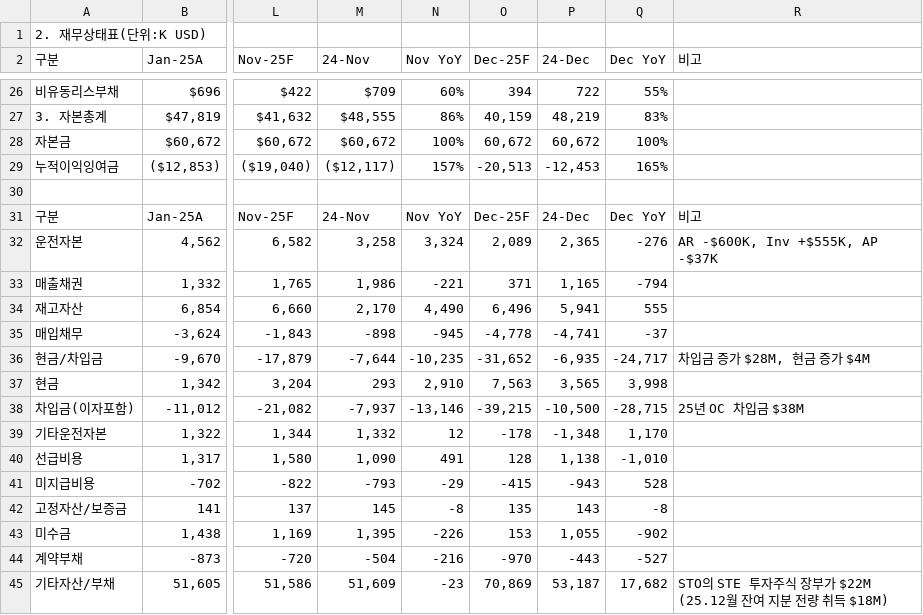
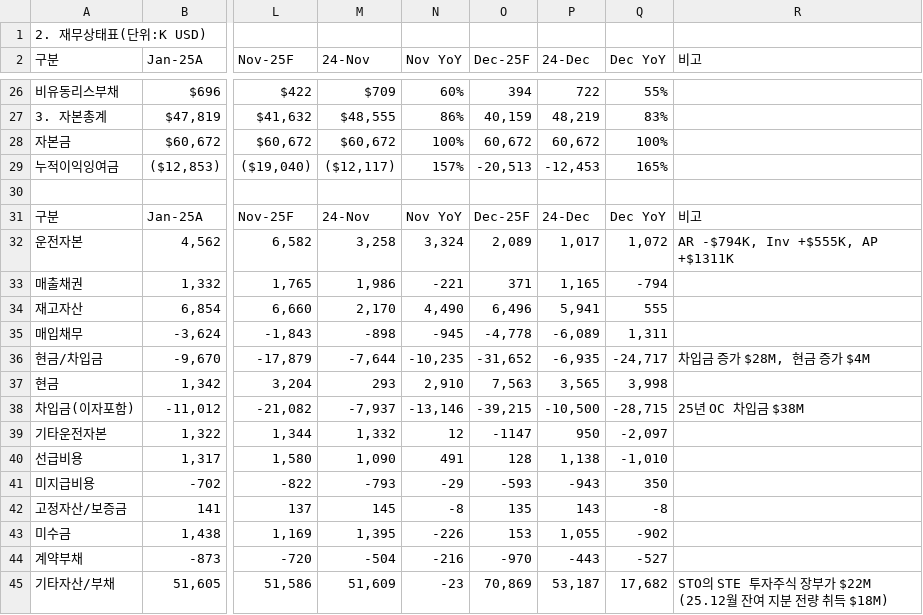
Before and after one commit to kyeongsoo88/New_stodashboard, a CSV file: frontend/public/data/balance-sheet.csv, drawn as a sheet; only a part is shown, gaps mark what is left out; the diff names each change by its address in the sheet, - before the commit and + after, or states it on an @@ line.

Commit message:
Update balance-sheet.csv data

```diff
--- a/frontend/public/data/balance-sheet.csv
+++ b/frontend/public/data/balance-sheet.csv
-P32 (24-Dec): 2,365
+P32 (24-Dec): 1,017
-Q32 (Dec YoY): -276
+Q32 (Dec YoY): 1,072
-R32 (비고): AR -$600K, Inv +$555K, AP -$37K
+R32 (비고): AR -$794K, Inv +$555K, AP +$1311K
-P35 (24-Dec): -4,741
+P35 (24-Dec): -6,089
-Q35 (Dec YoY): -37
+Q35 (Dec YoY): 1,311
-O39 (Dec-25F): -178
+O39 (Dec-25F): -1147
-P39 (24-Dec): -1,348
+P39 (24-Dec): 950
-Q39 (Dec YoY): 1,170
+Q39 (Dec YoY): -2,097
-O41 (Dec-25F): -415
+O41 (Dec-25F): -593
-Q41 (Dec YoY): 528
+Q41 (Dec YoY): 350
```
